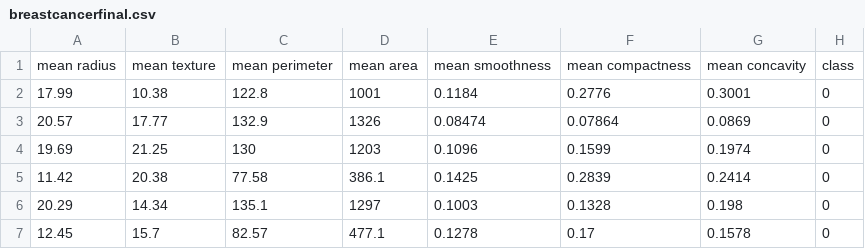
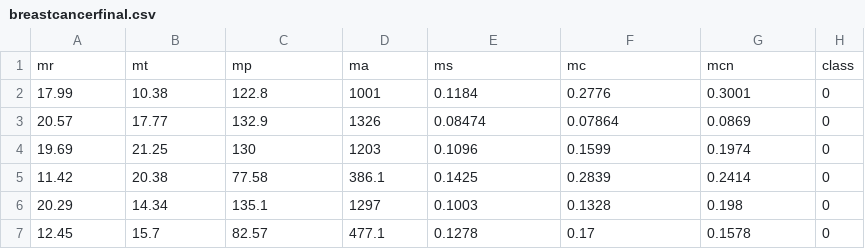
Before and after one commit to Bhavadharanikm/6220project, a CSV file: breastcancerfinal.csv, drawn as a sheet; only a part is shown; removed rows and columns are numbered as before the commit, all else as after; the diff names each change by its address in the sheet, - before the commit and + after, or states it on an @@ line.

Commit message:
Update breastcancerfinal.csv

```diff
--- a/breastcancerfinal.csv
+++ b/breastcancerfinal.csv
-row 1: mean radius | mean texture | mean perimeter | mean area | mean smoothness | mean compactness | mean concavity | class
+row 1: mr | mt | mp | ma | ms | mc | mcn | class
```
